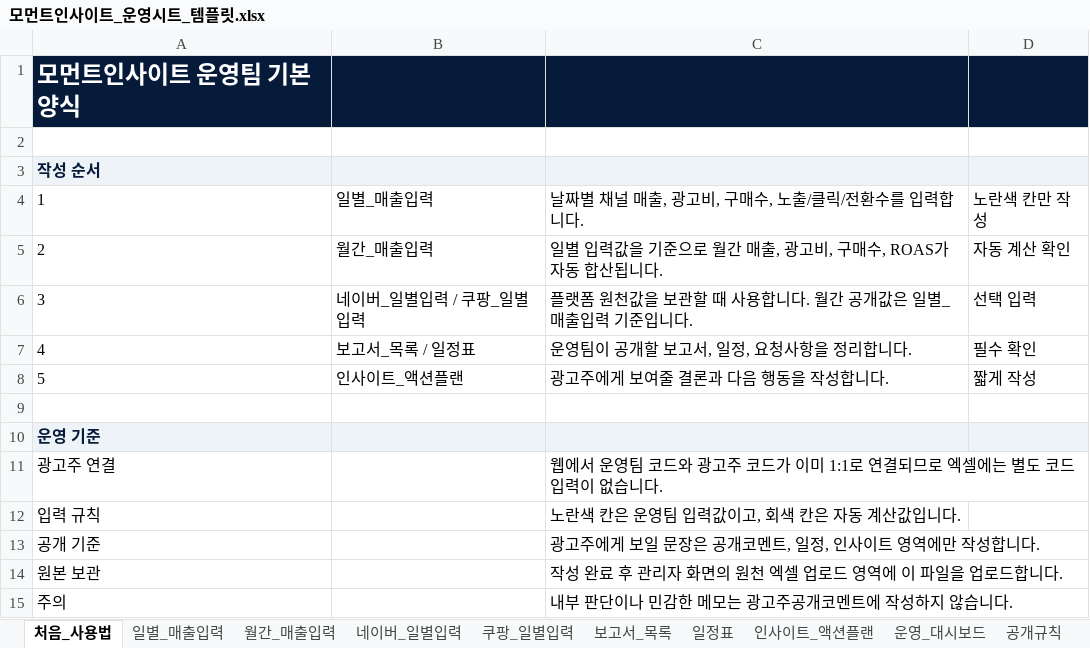
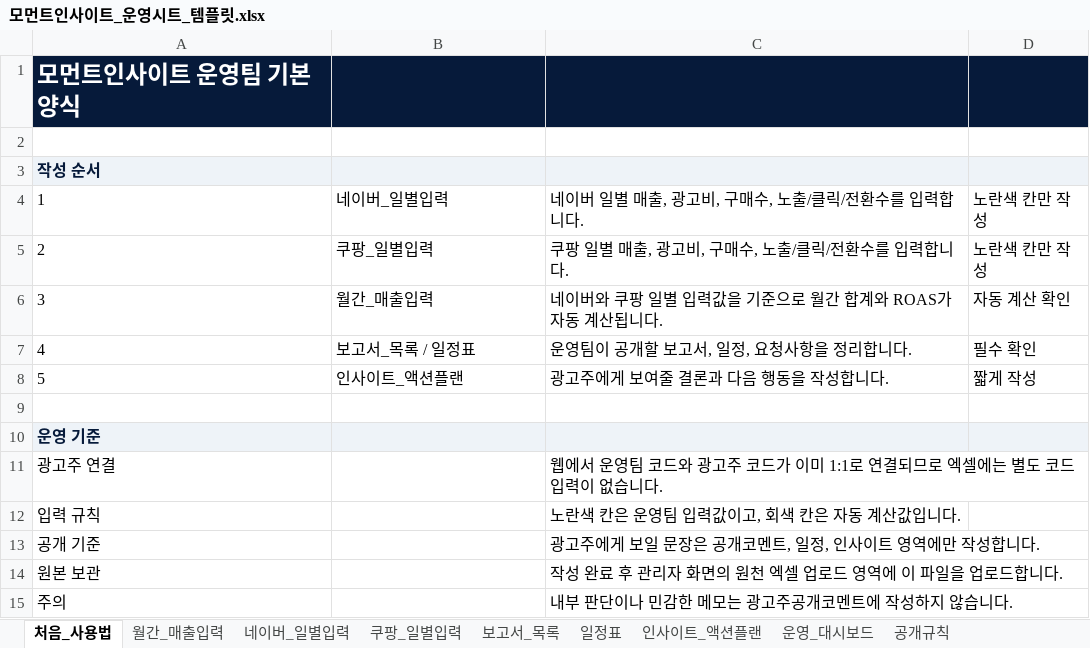
Before and after one commit to dkdleld91-prog/momentinsight, an Excel workbook: 03_운영시트_템플릿/모먼트인사이트_운영시트_템플릿.xlsx, sheet 처음_사용법, drawn as a sheet; values as stored, in another font and other column widths than the file's, no borders; the diff names each change by its address in the sheet, - before the commit and + after, or states it on an @@ line.

Commit message:
Simplify operation sheet inputs

```diff
--- a/03_운영시트_템플릿/모먼트인사이트_운영시트_템플릿.xlsx (sheet 처음_사용법)
+++ b/03_운영시트_템플릿/모먼트인사이트_운영시트_템플릿.xlsx (sheet 처음_사용법)
-sheet tab: 일별_매출입력
-B4: 일별_매출입력
+B4: 네이버_일별입력
-C4: 날짜별 채널 매출, 광고비, 구매수, 노출/클릭/전환수를 입력합니다.
+C4: 네이버 일별 매출, 광고비, 구매수, 노출/클릭/전환수를 입력합니다.
-B5: 월간_매출입력
+B5: 쿠팡_일별입력
-C5: 일별 입력값을 기준으로 월간 매출, 광고비, 구매수, ROAS가 자동 합산됩니다.
+C5: 쿠팡 일별 매출, 광고비, 구매수, 노출/클릭/전환수를 입력합니다.
-D5: 자동 계산 확인
+D5: 노란색 칸만 작성
-B6: 네이버_일별입력 / 쿠팡_일별입력
+B6: 월간_매출입력
-C6: 플랫폼 원천값을 보관할 때 사용합니다. 월간 공개값은 일별_매출입력 기준입니다.
+C6: 네이버와 쿠팡 일별 입력값을 기준으로 월간 합계와 ROAS가 자동 계산됩니다.
-D6: 선택 입력
+D6: 자동 계산 확인
```
Also changed, not shown: sheet 월간_매출입력, sheet 운영_대시보드, sheet 공개규칙, formulas that keep their value, public/downloads/moment-insight-operation-sheet-template.xlsx, 3 other files.
